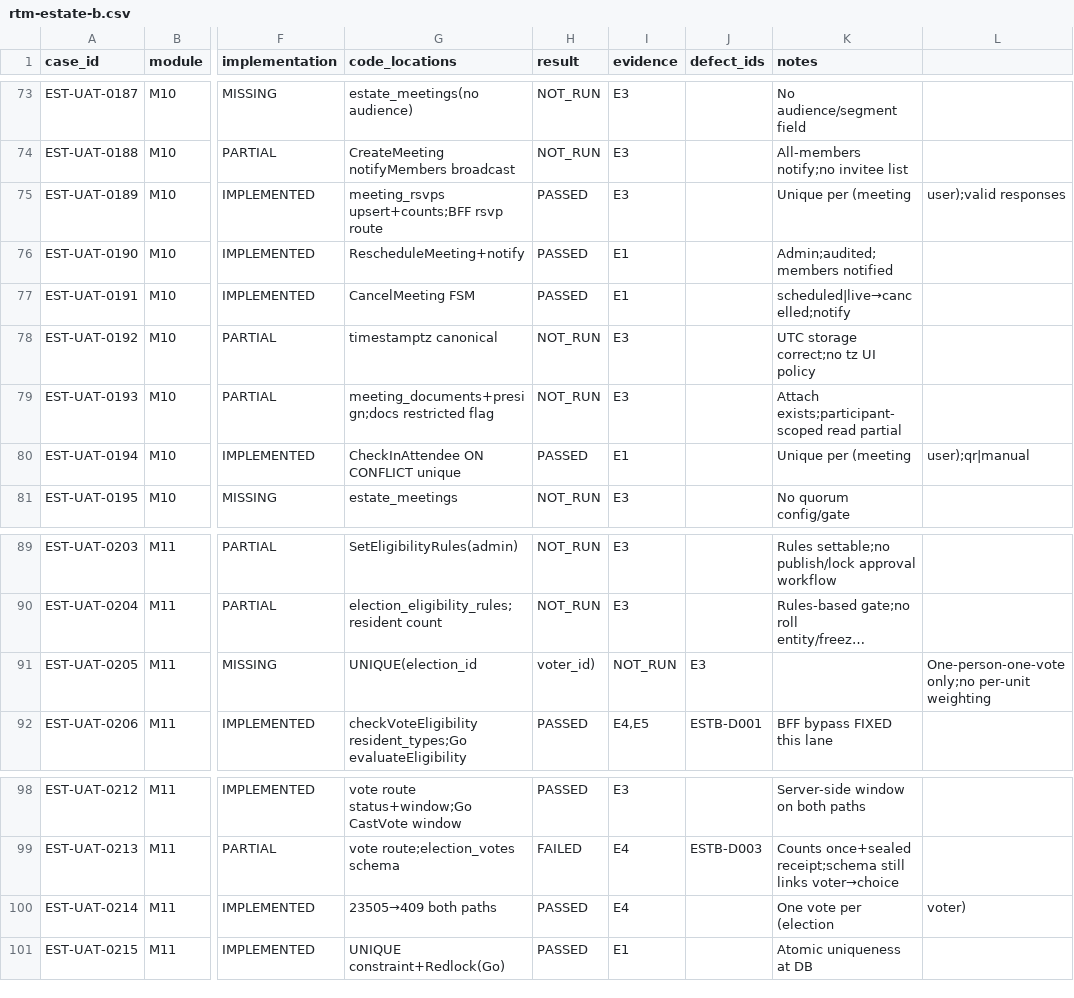
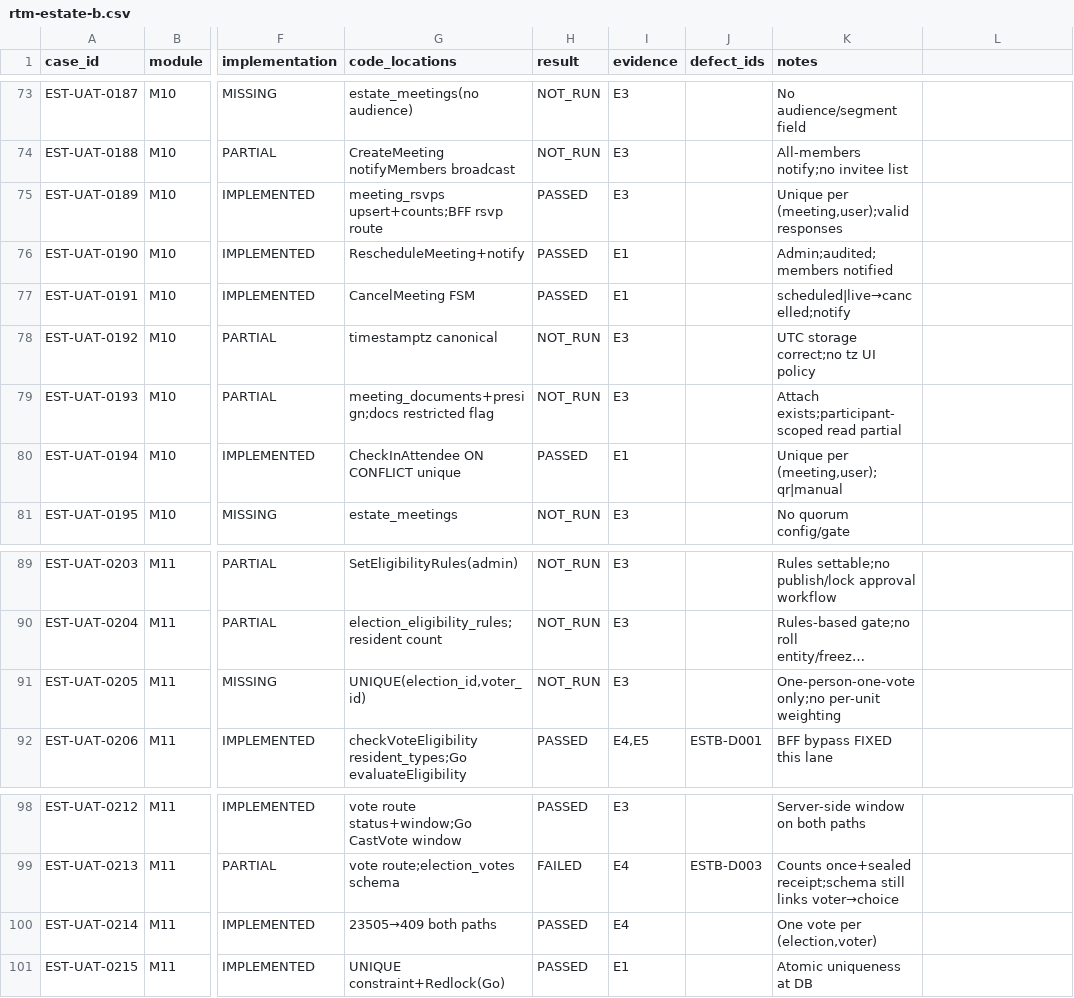
Before and after one commit to paymax2022/spotlight-latest1, a CSV file: docs/qa/estate-uat-443/rtm-estate-b.csv, drawn as a sheet; only a part is shown, gaps mark what is left out; long unchanged cells end in …; the diff names each change by its address in the sheet, - before the commit and + after, or states it on an @@ line.

```diff
--- a/docs/qa/estate-uat-443/rtm-estate-b.csv
+++ b/docs/qa/estate-uat-443/rtm-estate-b.csv
-K75 (notes): Unique per (meeting
+K75 (notes): Unique per (meeting,user);valid responses
-L75: user);valid responses
+L75: (empty)
-K80 (notes): Unique per (meeting
+K80 (notes): Unique per (meeting,user);qr|manual
-L80: user);qr|manual
+L80: (empty)
-G91 (code_locations): UNIQUE(election_id
+G91 (code_locations): UNIQUE(election_id,voter_id)
-H91 (result): voter_id)
+H91 (result): NOT_RUN
-I91 (evidence): NOT_RUN
+I91 (evidence): E3
-J91 (defect_ids): E3
+J91 (defect_ids): (empty)
-K91 (notes): (empty)
+K91 (notes): One-person-one-vote only;no per-unit weighting
-L91: One-person-one-vote only;no per-unit weighting
+L91: (empty)
-K100 (notes): One vote per (election
+K100 (notes): One vote per (election,voter)
-L100: voter)
+L100: (empty)
```
Also changed, not shown: docs/qa/estate-uat-443/rtm-estate-c.csv, docs/qa/estate-uat-443/rtm-estate-d.csv, 5 other files.
